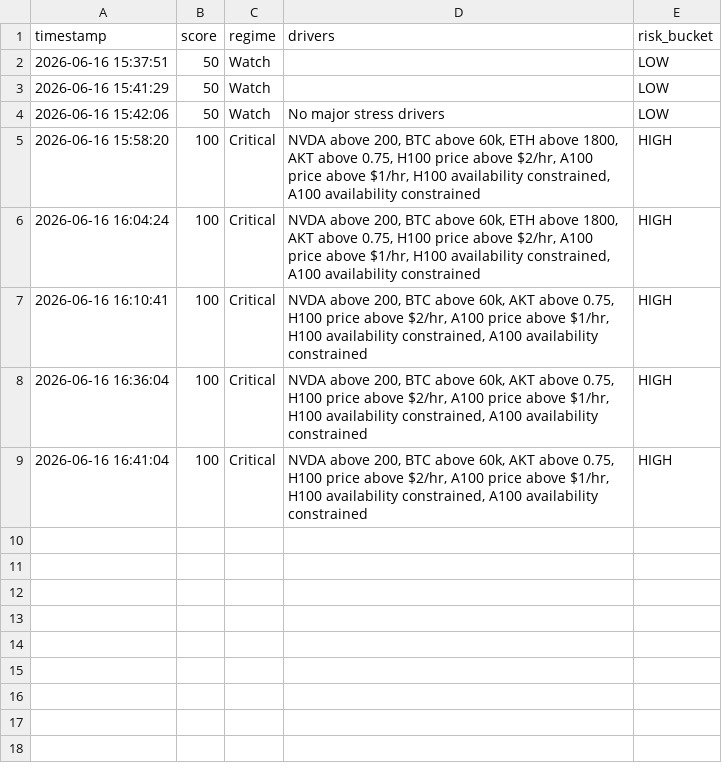
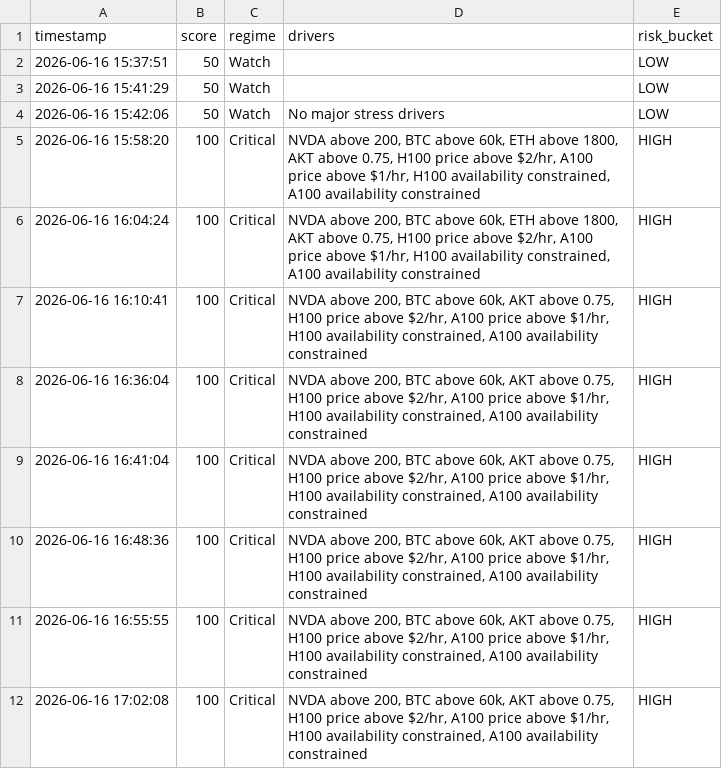
Before and after one commit to Jose3838/AI-RPCT, a CSV file: data/backtest_results.csv, drawn as a sheet; the diff names each change by its address in the sheet, - before the commit and + after, or states it on an @@ line.

```diff
--- a/data/backtest_results.csv
+++ b/data/backtest_results.csv
+row 10: 2026-06-16 16:48:36 | 100 | Critical | NVDA above 200, BTC above 60k, AKT above 0.75, H100 price above $2/hr, A100 price above $1/hr, H100 availability constrained, A100 availability constrained | HIGH
+row 11: 2026-06-16 16:55:55 | 100 | Critical | NVDA above 200, BTC above 60k, AKT above 0.75, H100 price above $2/hr, A100 price above $1/hr, H100 availability constrained, A100 availability constrained | HIGH
+row 12: 2026-06-16 17:02:08 | 100 | Critical | NVDA above 200, BTC above 60k, AKT above 0.75, H100 price above $2/hr, A100 price above $1/hr, H100 availability constrained, A100 availability constrained | HIGH
```
Also changed, not shown: data/market_data.csv, data/rpct_scores.csv, 6 other files.
